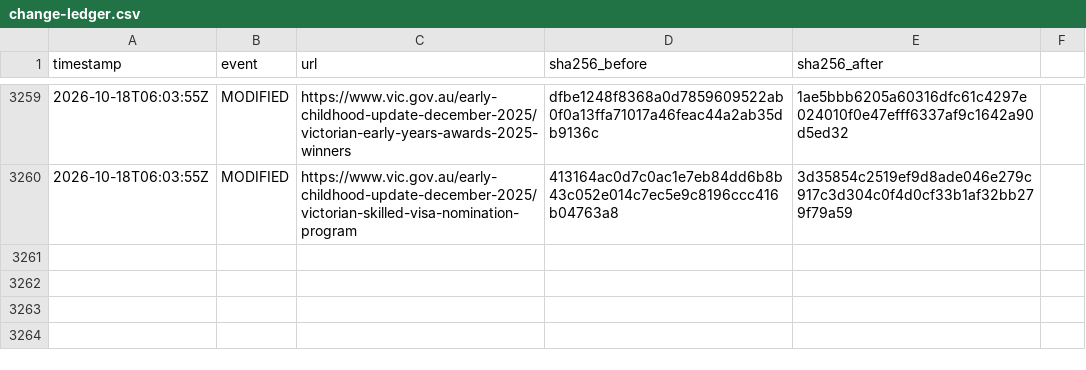
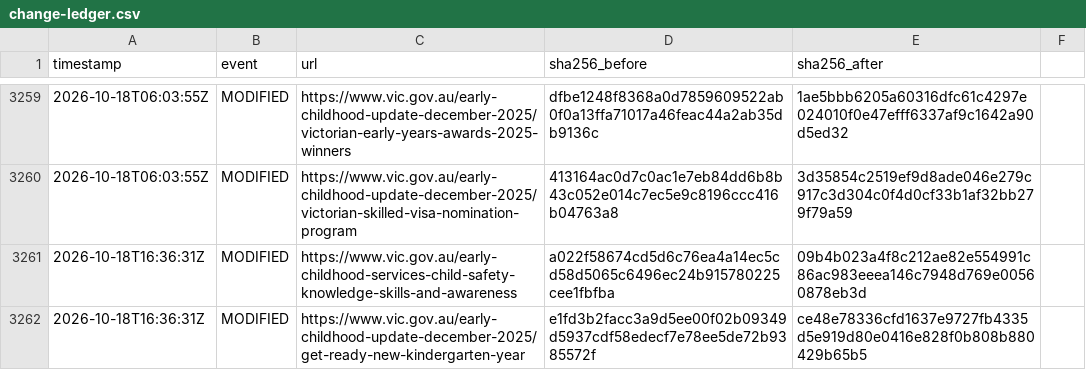
Before and after one commit to myNDISwiki/MyNDIS, a CSV file: archive/reports/vic-gov/change-ledger.csv, drawn as a sheet; only a part is shown, gaps mark what is left out.

Commit message:
Archive Victorian NDIS reform updates 2026-10-18T16:55:11Z

```diff
--- a/archive/reports/vic-gov/change-ledger.csv
+++ b/archive/reports/vic-gov/change-ledger.csv
@@ -3260 +3260,3 @@ timestamp,event,url,sha256_before,sha256_after
 2026-10-18T06:03:55Z,MODIFIED,https://www.vic.gov.au/early-childhood-update-december-2025/victorian-skilled-visa-nomination-program,413164ac0d7c0ac1e7eb84dd6b8b43c052e014c7ec5e9c8196ccc416b04763a8,3d35854c2519ef9d8ade046e279c917c3d304c0f4d0cf33b1af32bb279f79a59
+2026-10-18T16:36:31Z,MODIFIED,https://www.vic.gov.au/early-childhood-services-child-safety-knowledge-skills-and-awareness,a022f58674cd5d6c76ea4a14ec5cd58d5065c6496ec24b915780225cee1fbfba,09b4b023a4f8c212ae82e554991c86ac983eeea146c7948d769e00560878eb3d
+2026-10-18T16:36:31Z,MODIFIED,https://www.vic.gov.au/early-childhood-update-december-2025/get-ready-new-kindergarten-year,e1fd3b2facc3a9d5ee00f02b09349d5937cdf58edecf7e78ee5de72b9385572f,ce48e78336cfd1637e9727fb4335d5e919d80e0416e828f0b808b880429b65b5
```
Also changed, not shown: archive/reports/vic-gov/page-registry.csv, 10 other files.
